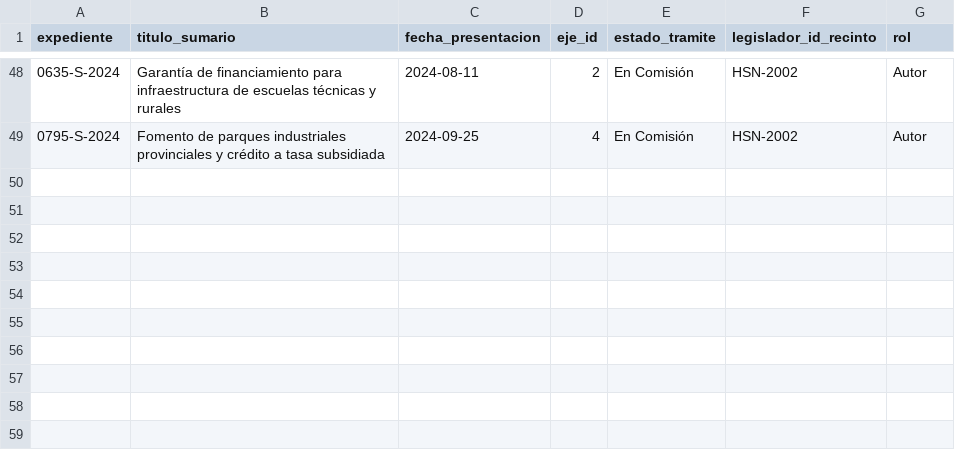
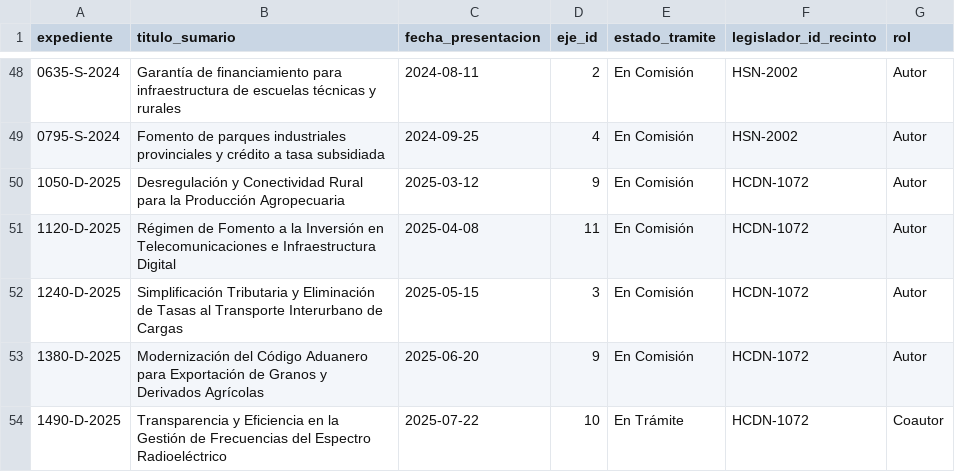
Before and after one commit to Srproxo/dipudata, a CSV file: storage/csv/proyectos_iniciativa.csv, drawn as a sheet; only a part is shown, gaps mark what is left out.

```diff
--- a/storage/csv/proyectos_iniciativa.csv
+++ b/storage/csv/proyectos_iniciativa.csv
@@ -49 +49,6 @@ expediente,titulo_sumario,fecha_presentacion,eje_id,estado_tramite,legislador_id
 0795-S-2024,Fomento de parques industriales provinciales y crédito a tasa subsidiada,2024-09-25,4,En Comisión,HSN-2002,Autor
+1050-D-2025,"Desregulación y Conectividad Rural para la Producción Agropecuaria",2025-03-12,9,En Comisión,HCDN-1072,Autor
+1120-D-2025,"Régimen de Fomento a la Inversión en Telecomunicaciones e Infraestructura Digital",2025-04-08,11,En Comisión,HCDN-1072,Autor
+1240-D-2025,"Simplificación Tributaria y Eliminación de Tasas al Transporte Interurbano de Cargas",2025-05-15,3,En Comisión,HCDN-1072,Autor
+1380-D-2025,"Modernización del Código Aduanero para Exportación de Granos y Derivados Agrícolas",2025-06-20,9,En Comisión,HCDN-1072,Autor
+1490-D-2025,"Transparencia y Eficiencia en la Gestión de Frecuencias del Espectro Radioeléctrico",2025-07-22,10,En Trámite,HCDN-1072,Coautor
```
Also changed, not shown: storage/csv/ddjj_anticorrupcion.csv, storage/csv/despacho_costos.csv, 34 other files.
